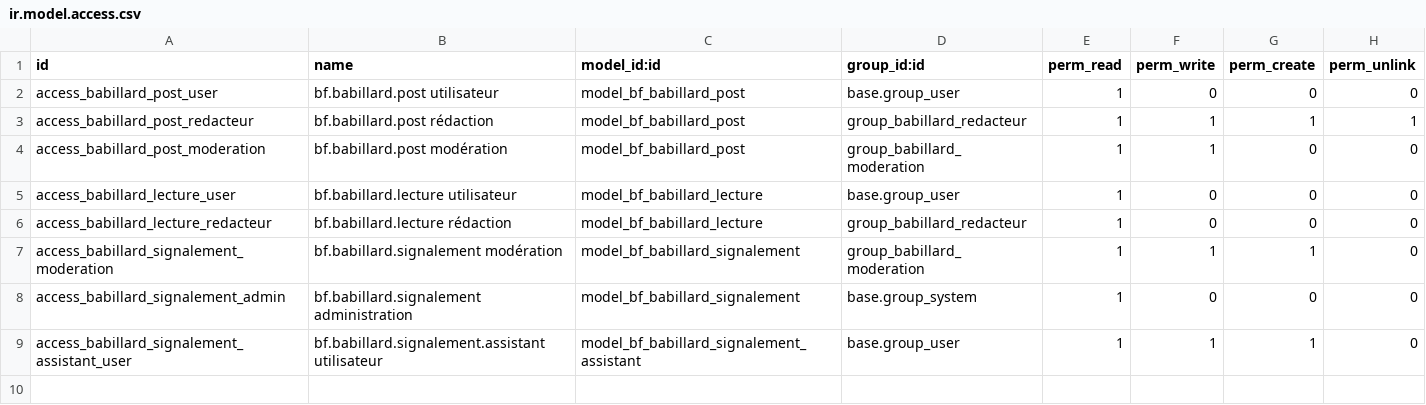
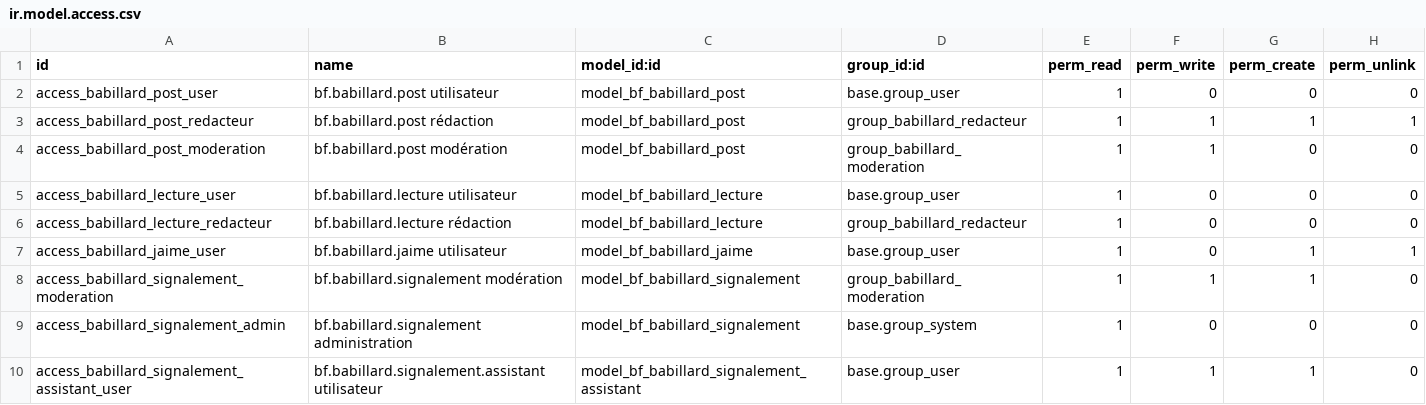
Before and after one commit to Symbifox/odoo-modules, a CSV file: bf_babillard/security/ir.model.access.csv, drawn as a sheet.

```diff
--- a/bf_babillard/security/ir.model.access.csv
+++ b/bf_babillard/security/ir.model.access.csv
@@ -6,2 +6,3 @@ access_babillard_lecture_user,bf.babillard.lecture utilisateur,model_bf_babillar
 access_babillard_lecture_redacteur,bf.babillard.lecture rédaction,model_bf_babillard_lecture,group_babillard_redacteur,1,0,0,0
+access_babillard_jaime_user,bf.babillard.jaime utilisateur,model_bf_babillard_jaime,base.group_user,1,0,1,1
 access_babillard_signalement_moderation,bf.babillard.signalement modération,model_bf_babillard_signalement,group_babillard_moderation,1,1,1,0
```
Also changed, not shown: 12 other files.
